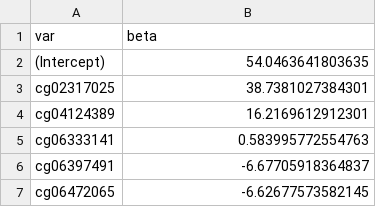
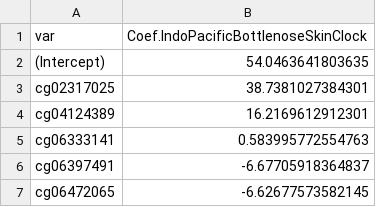
Before and after one commit to jazoller96/mammalian-methyl-clocks, a CSV file: ClockCoefficients/IndoPacificBottlenose_ClockCoef.csv, drawn as a sheet; only a part is shown.

Commit message:
Fixed column headers in coefficient files

```diff
--- a/ClockCoefficients/IndoPacificBottlenose_ClockCoef.csv
+++ b/ClockCoefficients/IndoPacificBottlenose_ClockCoef.csv
@@ -1,2 +1,2 @@
-var,beta
+var,Coef.IndoPacificBottlenoseSkinClock
 (Intercept),54.0463641803635
```
Also changed, not shown: ClockCoefficients/Marmot_ClockCoef.csv.
